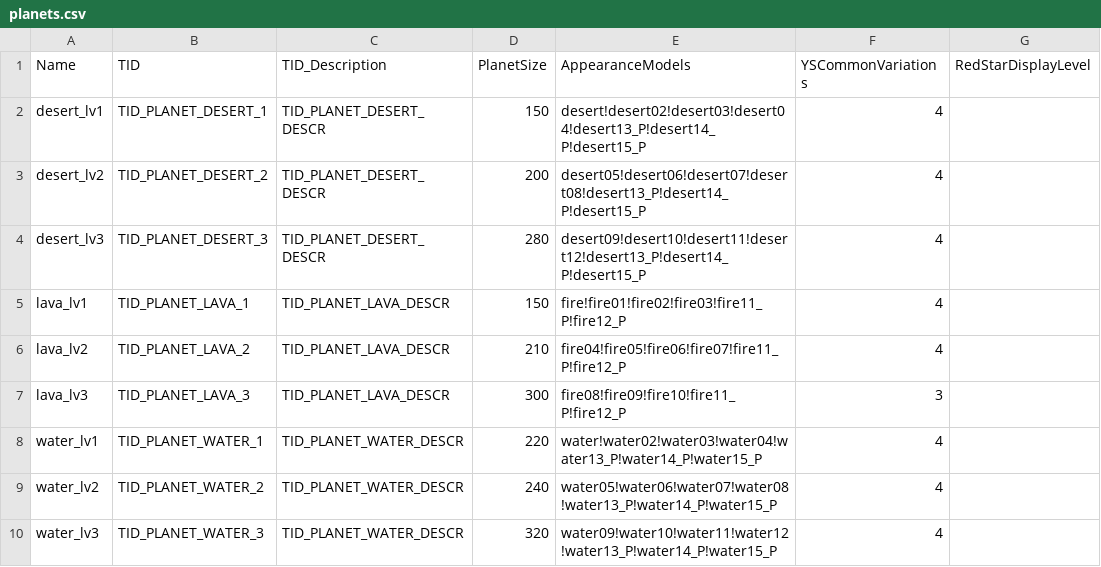
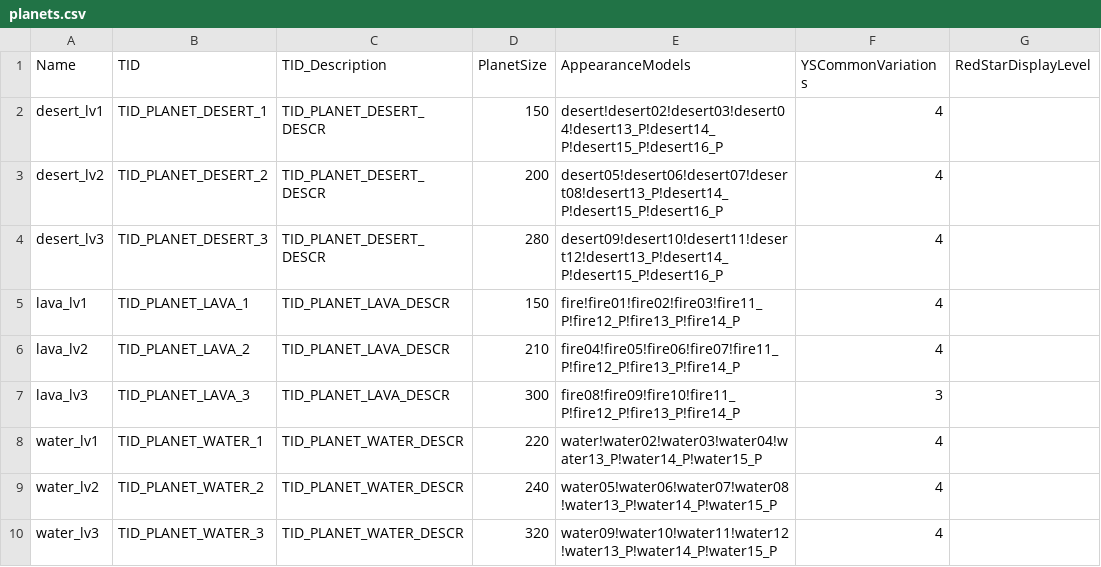
Before and after one commit to userXinos/HadesSpace, a CSV file: parser/raw/Nebula/planets.csv, drawn as a sheet; only a part is shown; the diff covers the shown part only; the diff names each change by its address in the sheet, - before the commit and + after, or states it on an @@ line.

```diff
--- a/parser/raw/Nebula/planets.csv
+++ b/parser/raw/Nebula/planets.csv
-E2 (AppearanceModels): desert!desert02!desert03!desert04!desert13_P!desert14_P!desert15_P
+E2 (AppearanceModels): desert!desert02!desert03!desert04!desert13_P!desert14_P!desert15_P!desert16_P
-E3 (AppearanceModels): desert05!desert06!desert07!desert08!desert13_P!desert14_P!desert15_P
+E3 (AppearanceModels): desert05!desert06!desert07!desert08!desert13_P!desert14_P!desert15_P!desert16_P
-E4 (AppearanceModels): desert09!desert10!desert11!desert12!desert13_P!desert14_P!desert15_P
+E4 (AppearanceModels): desert09!desert10!desert11!desert12!desert13_P!desert14_P!desert15_P!desert16_P
-E5 (AppearanceModels): fire!fire01!fire02!fire03!fire11_P!fire12_P
+E5 (AppearanceModels): fire!fire01!fire02!fire03!fire11_P!fire12_P!fire13_P!fire14_P
-E6 (AppearanceModels): fire04!fire05!fire06!fire07!fire11_P!fire12_P
+E6 (AppearanceModels): fire04!fire05!fire06!fire07!fire11_P!fire12_P!fire13_P!fire14_P
-E7 (AppearanceModels): fire08!fire09!fire10!fire11_P!fire12_P
+E7 (AppearanceModels): fire08!fire09!fire10!fire11_P!fire12_P!fire13_P!fire14_P
```
Also changed, not shown: 8 edited cells elsewhere in this file, parser/raw/Nebula/dark_red_star_sectors.csv, parser/raw/Nebula/loc_strings/loc_strings_en.csv, 14 other files.
